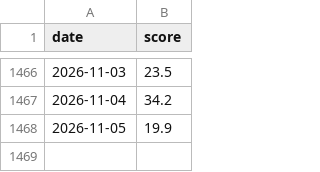
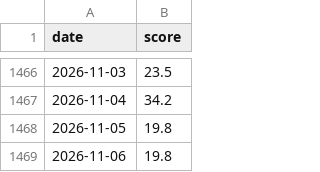
Before and after one commit to jejukairos/ai-credit-risk-dashboard, a CSV file: data/fear_greed.csv, drawn as a sheet; only a part is shown, gaps mark what is left out.

```diff
--- a/data/fear_greed.csv
+++ b/data/fear_greed.csv
@@ -1467,2 +1467,3 @@ date,score
 2026-11-04,34.2
-2026-11-05,19.9
+2026-11-05,19.8
+2026-11-06,19.8
```
Also changed, not shown: 6 other files.
